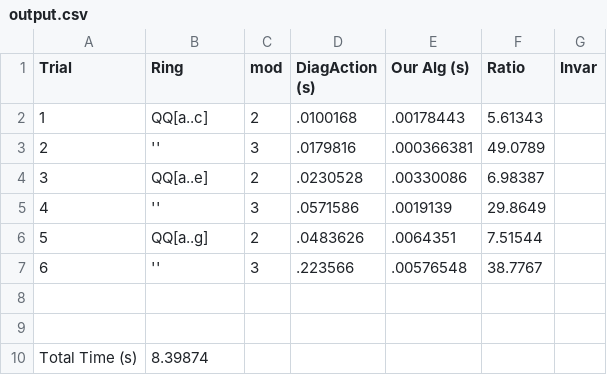
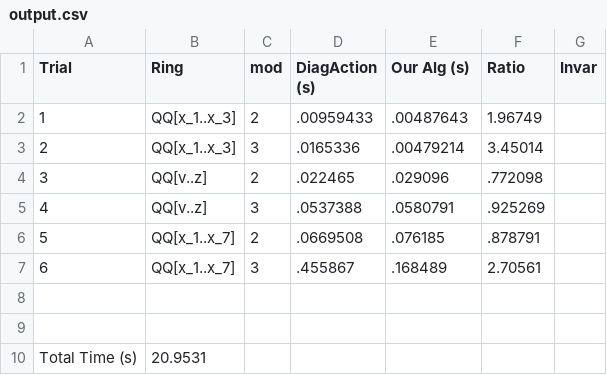
Before and after one commit to gordonovak/gandini_task, a CSV file: .testing/output.csv, drawn as a sheet.

```diff
--- a/.testing/output.csv
+++ b/.testing/output.csv
@@ -1,10 +1,10 @@
 Trial, Ring, mod, DiagAction (s), Our Alg (s), Ratio, Invar
-1,QQ[a..c],2,.0100168,.00178443,5.61343
-2,'',3,.0179816,.000366381,49.0789
-3,QQ[a..e],2,.0230528,.00330086,6.98387
-4,'',3,.0571586,.0019139,29.8649
-5,QQ[a..g],2,.0483626,.0064351,7.51544
-6,'',3,.223566,.00576548,38.7767
+1,QQ[x_1..x_3],2,.00959433,.00487643,1.96749
+2,QQ[x_1..x_3],3,.0165336,.00479214,3.45014
+3,QQ[v..z],2,.022465,.029096,.772098
+4,QQ[v..z],3,.0537388,.0580791,.925269
+5,QQ[x_1..x_7],2,.0669508,.076185,.878791
+6,QQ[x_1..x_7],3,.455867,.168489,2.70561
 
 
-Total Time (s),8.39874
+Total Time (s),20.9531
```
Also changed, not shown: .testing/invariants.csv, 6 other files.
